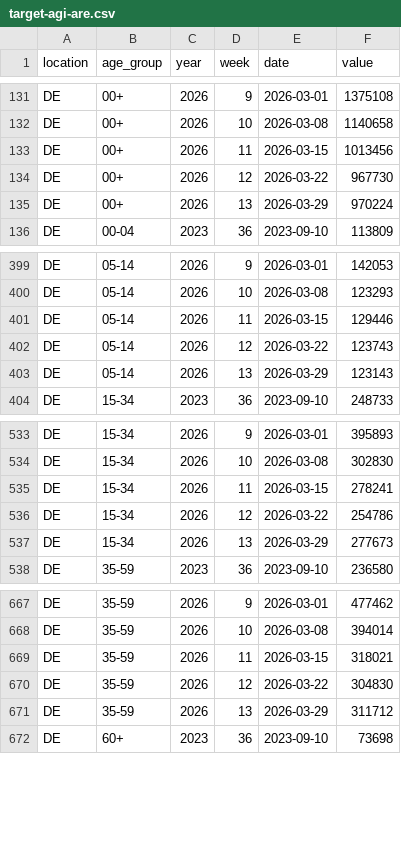
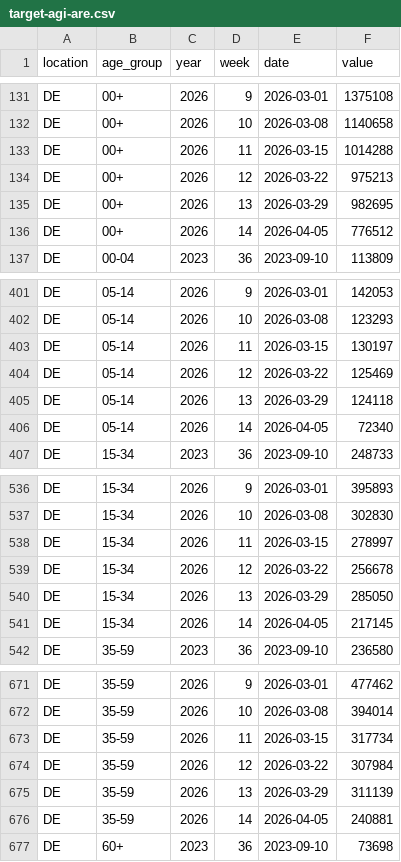
Before and after one commit to kit-health-statistics/RESPINOW-realtime, a CSV file: data/target-agi-are.csv, drawn as a sheet; only a part is shown, gaps mark what is left out; the diff covers the shown part only.

```diff
--- a/data/target-agi-are.csv
+++ b/data/target-agi-are.csv
@@ -132,5 +132,6 @@ DE,00+,2026,9,2026-03-01,1375108
 DE,00+,2026,10,2026-03-08,1140658
-DE,00+,2026,11,2026-03-15,1013456
-DE,00+,2026,12,2026-03-22,967730
-DE,00+,2026,13,2026-03-29,970224
+DE,00+,2026,11,2026-03-15,1014288
+DE,00+,2026,12,2026-03-22,975213
+DE,00+,2026,13,2026-03-29,982695
+DE,00+,2026,14,2026-04-05,776512
 DE,00-04,2023,36,2023-09-10,113809
@@ -400,5 +402,6 @@ DE,05-14,2026,9,2026-03-01,142053
 DE,05-14,2026,10,2026-03-08,123293
-DE,05-14,2026,11,2026-03-15,129446
-DE,05-14,2026,12,2026-03-22,123743
-DE,05-14,2026,13,2026-03-29,123143
+DE,05-14,2026,11,2026-03-15,130197
+DE,05-14,2026,12,2026-03-22,125469
+DE,05-14,2026,13,2026-03-29,124118
+DE,05-14,2026,14,2026-04-05,72340
 DE,15-34,2023,36,2023-09-10,248733
@@ -534,5 +537,6 @@ DE,15-34,2026,9,2026-03-01,395893
 DE,15-34,2026,10,2026-03-08,302830
-DE,15-34,2026,11,2026-03-15,278241
-DE,15-34,2026,12,2026-03-22,254786
-DE,15-34,2026,13,2026-03-29,277673
+DE,15-34,2026,11,2026-03-15,278997
+DE,15-34,2026,12,2026-03-22,256678
+DE,15-34,2026,13,2026-03-29,285050
+DE,15-34,2026,14,2026-04-05,217145
 DE,35-59,2023,36,2023-09-10,236580
@@ -668,5 +672,6 @@ DE,35-59,2026,9,2026-03-01,477462
 DE,35-59,2026,10,2026-03-08,394014
-DE,35-59,2026,11,2026-03-15,318021
-DE,35-59,2026,12,2026-03-22,304830
-DE,35-59,2026,13,2026-03-29,311712
+DE,35-59,2026,11,2026-03-15,317734
+DE,35-59,2026,12,2026-03-22,307984
+DE,35-59,2026,13,2026-03-29,311139
+DE,35-59,2026,14,2026-04-05,240881
 DE,60+,2023,36,2023-09-10,73698
```
Also changed, not shown: 14 added rows and 30 edited cells elsewhere in this file, data/latest_data-agi-are.csv, data/reporting_triangle-agi-are-preprocessed.csv, 1 other file.
